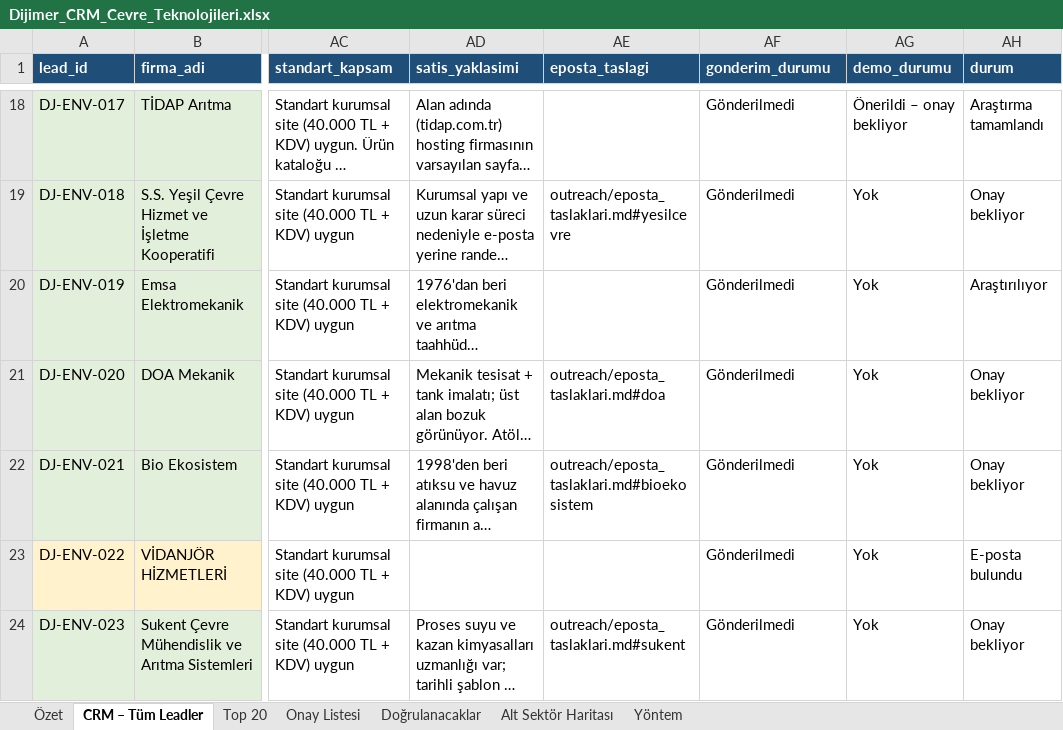
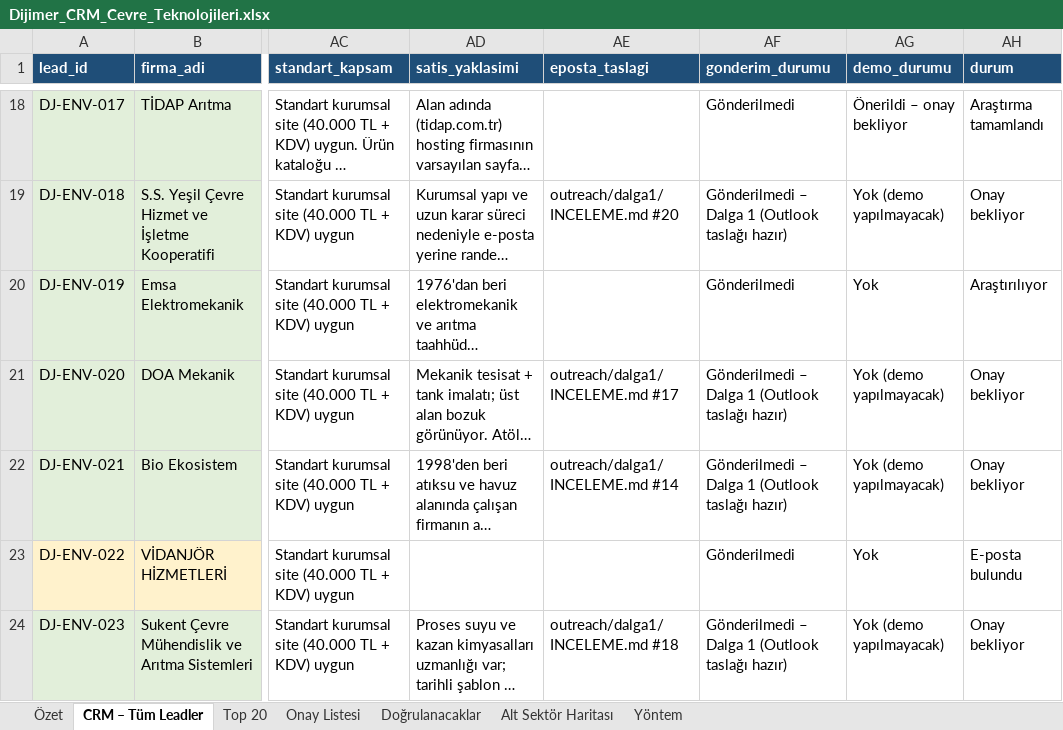
Before and after one commit to suatalkann16/dijimer, an Excel workbook: Dijimer_CRM_Cevre_Teknolojileri.xlsx, sheet CRM – Tüm Leadler, drawn as a sheet; only a part is shown, gaps mark what is left out; long unchanged cells end in …; values as stored, in another font and other column widths than the file's, no borders; the diff covers the shown part only; the diff names each change by its address in the sheet, - before the commit and + after, or states it on an @@ line.

```diff
--- a/Dijimer_CRM_Cevre_Teknolojileri.xlsx (sheet CRM – Tüm Leadler)
+++ b/Dijimer_CRM_Cevre_Teknolojileri.xlsx (sheet CRM – Tüm Leadler)
-AE19 (eposta_taslagi): outreach/eposta_taslaklari.md#yesilcevre
+AE19 (eposta_taslagi): outreach/dalga1/INCELEME.md #20
-AF19 (gonderim_durumu): Gönderilmedi
+AF19 (gonderim_durumu): Gönderilmedi – Dalga 1 (Outlook taslağı hazır)
-AG19 (demo_durumu): Yok
+AG19 (demo_durumu): Yok (demo yapılmayacak)
-AE21 (eposta_taslagi): outreach/eposta_taslaklari.md#doa
+AE21 (eposta_taslagi): outreach/dalga1/INCELEME.md #17
-AF21:AF22 (gonderim_durumu): Gönderilmedi
+AF21:AF22 (gonderim_durumu): Gönderilmedi – Dalga 1 (Outlook taslağı hazır)
-AG21:AG22 (demo_durumu): Yok
+AG21:AG22 (demo_durumu): Yok (demo yapılmayacak)
-AE22 (eposta_taslagi): outreach/eposta_taslaklari.md#bioekosistem
+AE22 (eposta_taslagi): outreach/dalga1/INCELEME.md #14
-AE24 (eposta_taslagi): outreach/eposta_taslaklari.md#sukent
+AE24 (eposta_taslagi): outreach/dalga1/INCELEME.md #18
-AF24 (gonderim_durumu): Gönderilmedi
+AF24 (gonderim_durumu): Gönderilmedi – Dalga 1 (Outlook taslağı hazır)
-AG24 (demo_durumu): Yok
+AG24 (demo_durumu): Yok (demo yapılmayacak)
```
Also changed, not shown: 64 edited cells elsewhere in this sheet, sheet Onay Listesi, sheet Top 20, sheet Özet, 31 other files.
